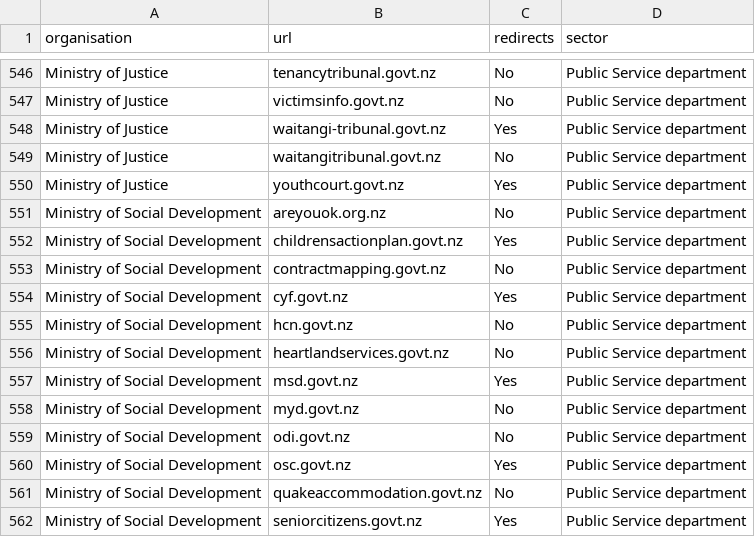
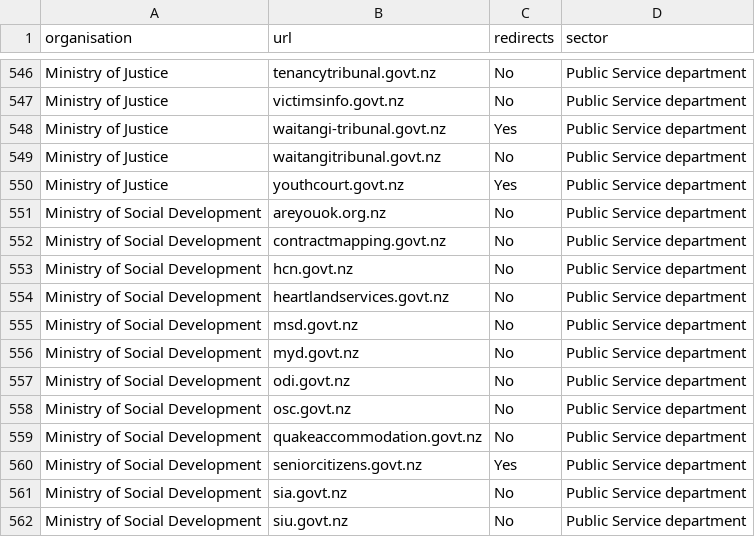
Before and after one commit to GOVTNZ/public-sector-websites, a CSV file: public-sector-websites.csv, drawn as a sheet; only a part is shown, gaps mark what is left out; the shorter side is filled out with more unchanged rows; the diff covers the shown part only.

Commit message:
Update public-sector-websites.csv

```diff
--- a/public-sector-websites.csv
+++ b/public-sector-websites.csv
@@ -551,11 +551,9 @@ Ministry of Justice,youthcourt.govt.nz,Yes,Public Service department
 Ministry of Social Development,areyouok.org.nz,No,Public Service department
-Ministry of Social Development,childrensactionplan.govt.nz,Yes,Public Service department
 Ministry of Social Development,contractmapping.govt.nz,No,Public Service department
-Ministry of Social Development,cyf.govt.nz,Yes,Public Service department
 Ministry of Social Development,hcn.govt.nz,No,Public Service department
 Ministry of Social Development,heartlandservices.govt.nz,No,Public Service department
-Ministry of Social Development,msd.govt.nz,Yes,Public Service department
+Ministry of Social Development,msd.govt.nz,No,Public Service department
 Ministry of Social Development,myd.govt.nz,No,Public Service department
 Ministry of Social Development,odi.govt.nz,No,Public Service department
-Ministry of Social Development,osc.govt.nz,Yes,Public Service department
+Ministry of Social Development,osc.govt.nz,No,Public Service department
 Ministry of Social Development,quakeaccommodation.govt.nz,No,Public Service department
```
Also changed, not shown: 3 added rows, 3 removed rows and 6 edited cells elsewhere in this file.
